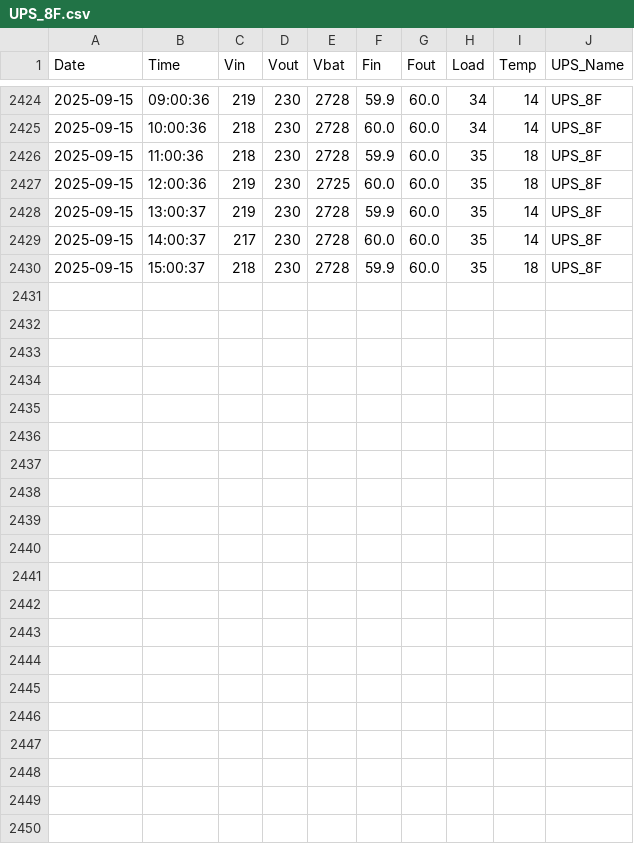
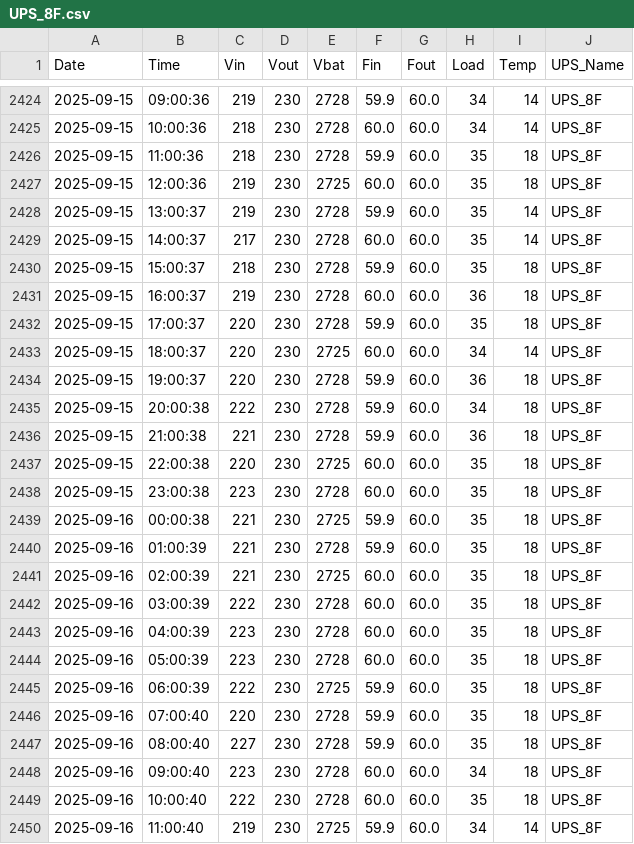
Before and after one commit to VSitdev407/UPS_Scripts, a CSV file: logs/UPS_8F.csv (was cache_files/UPS_8F.csv), drawn as a sheet; only a part is shown, gaps mark what is left out; the diff names each change by its address in the sheet, - before the commit and + after, or states it on an @@ line.

```diff
--- a/cache_files/UPS_8F.csv
+++ b/logs/UPS_8F.csv
+row 2431: 2025-09-15 | 16:00:37 | 219 | 230 | 2728 | 60.0 | 60.0 | 36 | 18 | UPS_8F
+row 2432: 2025-09-15 | 17:00:37 | 220 | 230 | 2728 | 59.9 | 60.0 | 35 | 18 | UPS_8F
+row 2433: 2025-09-15 | 18:00:37 | 220 | 230 | 2725 | 60.0 | 60.0 | 34 | 14 | UPS_8F
+row 2434: 2025-09-15 | 19:00:37 | 220 | 230 | 2728 | 59.9 | 60.0 | 36 | 18 | UPS_8F
+row 2435: 2025-09-15 | 20:00:38 | 222 | 230 | 2728 | 59.9 | 60.0 | 34 | 18 | UPS_8F
+row 2436: 2025-09-15 | 21:00:38 | 221 | 230 | 2728 | 59.9 | 60.0 | 36 | 18 | UPS_8F
+row 2437: 2025-09-15 | 22:00:38 | 220 | 230 | 2725 | 60.0 | 60.0 | 35 | 18 | UPS_8F
+row 2438: 2025-09-15 | 23:00:38 | 223 | 230 | 2728 | 60.0 | 60.0 | 35 | 18 | UPS_8F
+row 2439: 2025-09-16 | 00:00:38 | 221 | 230 | 2725 | 59.9 | 60.0 | 35 | 18 | UPS_8F
+row 2440: 2025-09-16 | 01:00:39 | 221 | 230 | 2728 | 59.9 | 60.0 | 35 | 18 | UPS_8F
+row 2441: 2025-09-16 | 02:00:39 | 221 | 230 | 2725 | 60.0 | 60.0 | 35 | 18 | UPS_8F
+row 2442: 2025-09-16 | 03:00:39 | 222 | 230 | 2728 | 60.0 | 60.0 | 35 | 18 | UPS_8F
+row 2443: 2025-09-16 | 04:00:39 | 223 | 230 | 2728 | 60.0 | 60.0 | 35 | 18 | UPS_8F
+row 2444: 2025-09-16 | 05:00:39 | 223 | 230 | 2728 | 60.0 | 60.0 | 35 | 18 | UPS_8F
+row 2445: 2025-09-16 | 06:00:39 | 222 | 230 | 2725 | 59.9 | 60.0 | 35 | 18 | UPS_8F
+row 2446: 2025-09-16 | 07:00:40 | 220 | 230 | 2728 | 59.9 | 60.0 | 35 | 18 | UPS_8F
+row 2447: 2025-09-16 | 08:00:40 | 227 | 230 | 2728 | 59.9 | 60.0 | 35 | 18 | UPS_8F
+row 2448: 2025-09-16 | 09:00:40 | 223 | 230 | 2728 | 60.0 | 60.0 | 34 | 18 | UPS_8F
+row 2449: 2025-09-16 | 10:00:40 | 222 | 230 | 2728 | 60.0 | 60.0 | 35 | 18 | UPS_8F
+row 2450: 2025-09-16 | 11:00:40 | 219 | 230 | 2725 | 59.9 | 60.0 | 34 | 14 | UPS_8F
```
Also changed, not shown: logs/UPS_10F.csv, logs/UPS_3F.csv, 3 other files.
